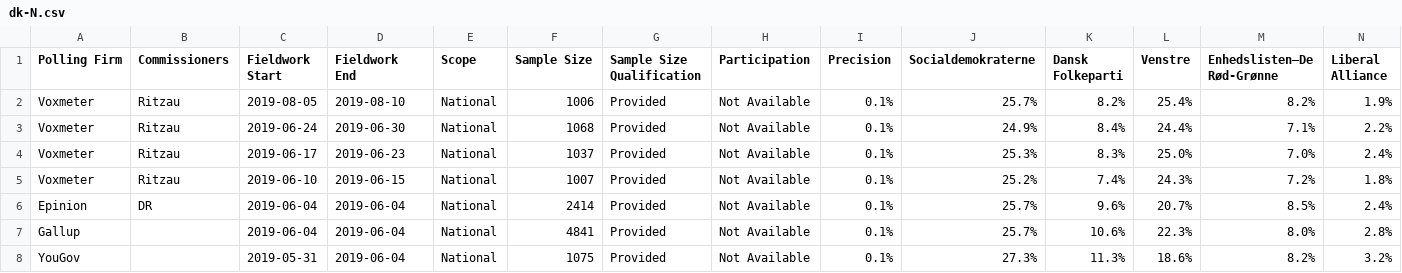
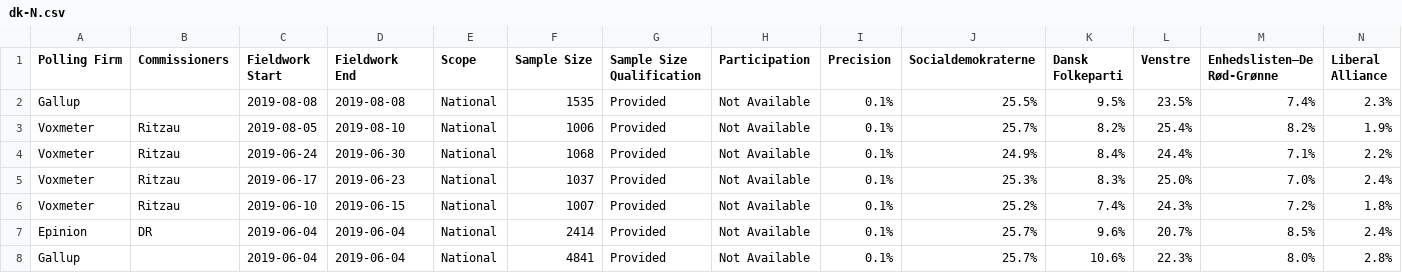
Before and after one commit to filipvanlaenen/eopaod, a CSV file: docs/dk-N.csv, drawn as a sheet; only a part is shown; the shorter side is filled out with more unchanged rows; rows hold the shown columns only; the diff names each change by its address in the sheet, - before the commit and + after, or states it on an @@ line.

```diff
--- a/docs/dk-N.csv
+++ b/docs/dk-N.csv
+row 2: Gallup |  | 2019-08-08 | 2019-08-08 | National | 1535 | Provided | Not Available | 0.1% | 25.5% | 9.5% | 23.5% | 7.4% | 2.3%
```
Also changed, not shown: docs/dk.csv.
